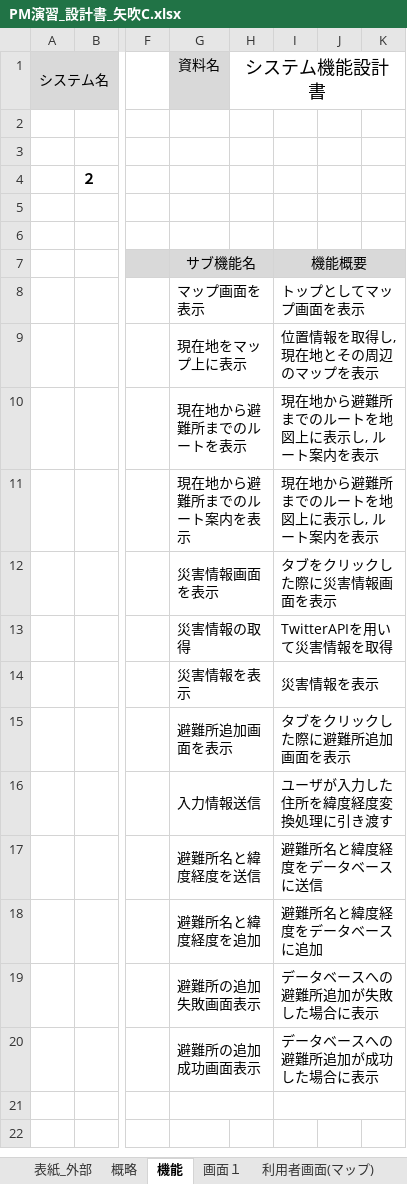
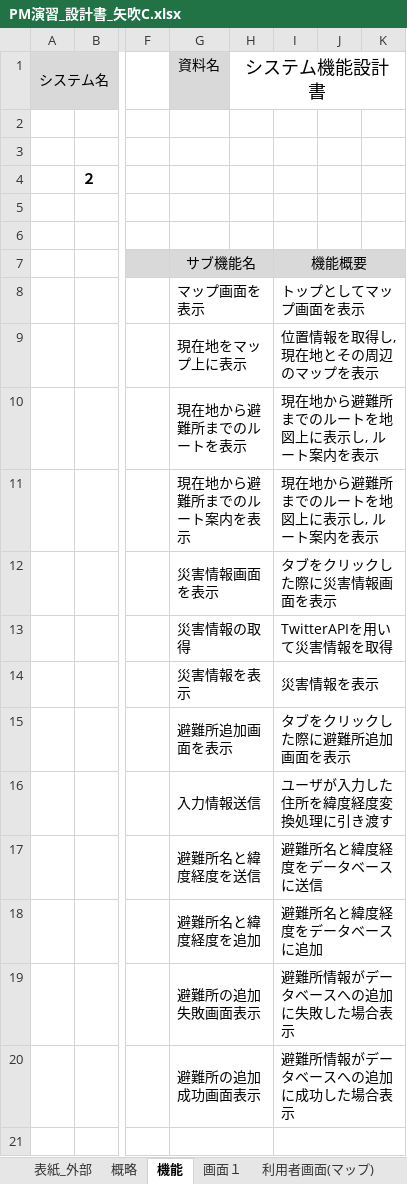
Before and after one commit to tomoyukikondo/yabukiC2017, an Excel workbook: PM演習_設計書_矢吹C.xlsx, sheet 機能, drawn as a sheet; only a part is shown, gaps mark what is left out; values as stored, in another font and other column widths than the file's, no borders; the diff names each change by its address in the sheet, - before the commit and + after, or states it on an @@ line.

```diff
--- a/PM演習_設計書_矢吹C.xlsx (sheet 機能)
+++ b/PM演習_設計書_矢吹C.xlsx (sheet 機能)
-I19: データベースへの避難所追加が失敗した場合に表示
+I19: 避難所情報がデータベースへの追加に失敗した場合表示
-I20: データベースへの避難所追加が成功した場合に表示
+I20: 避難所情報がデータベースへの追加に成功した場合表示
```
Also changed, not shown: sheet 表紙_外部, 1 other file.
